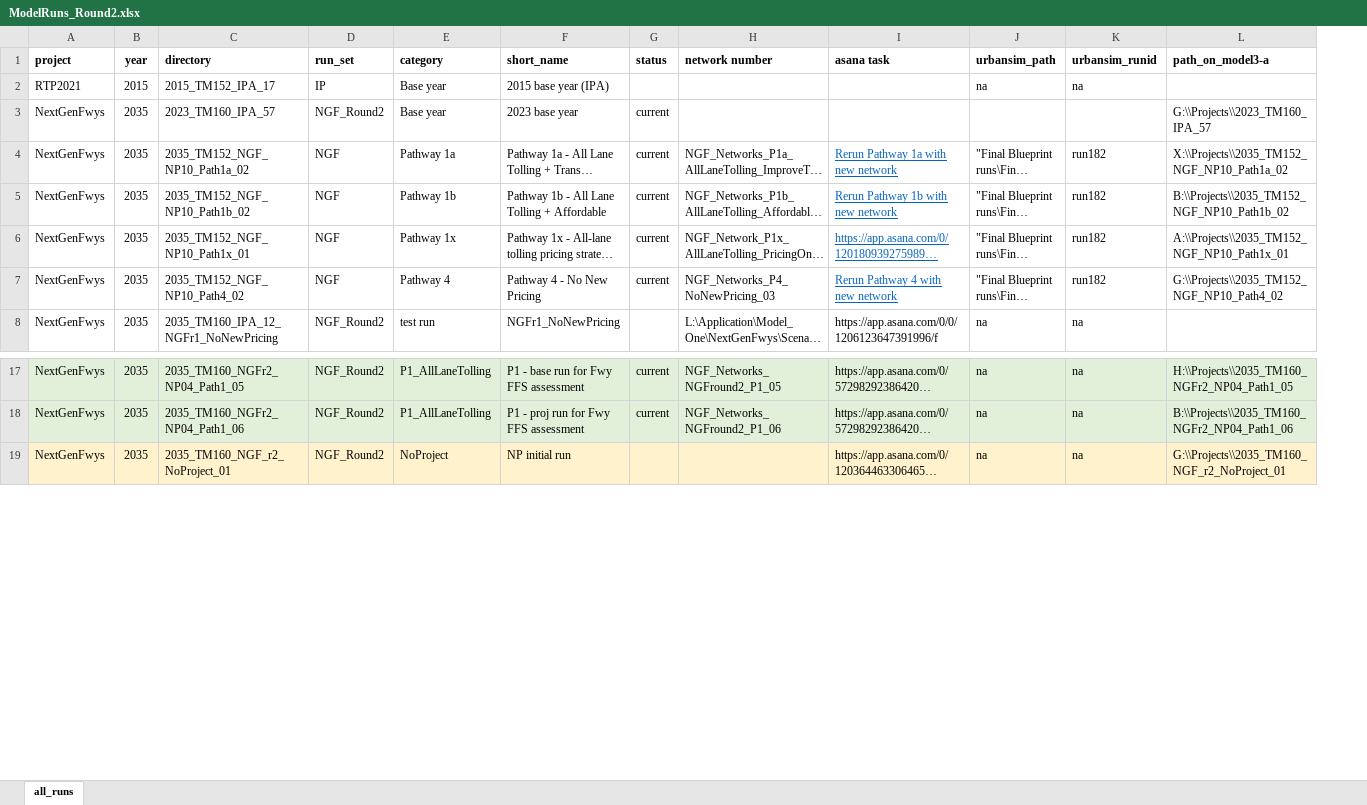
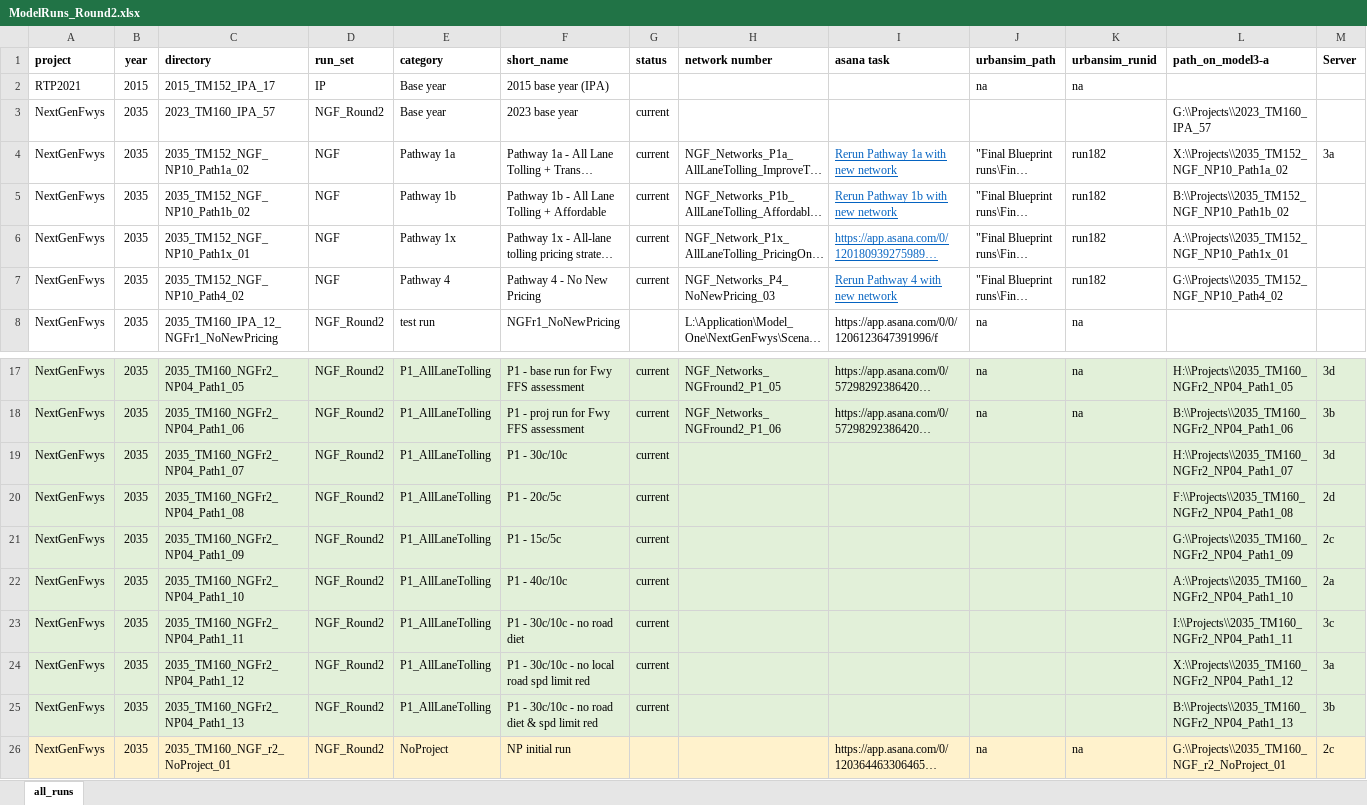
Before and after one commit to BayAreaMetro/travel-model-one, an Excel workbook: utilities/NextGenFwys/ModelRuns_Round2.xlsx, sheet all_runs, drawn as a sheet; only a part is shown, gaps mark what is left out; long unchanged cells end in …; values as stored, in another font and other column widths than the file's, no borders; the diff names each change by its address in the sheet, - before the commit and + after, or states it on an @@ line.

Commit message:
Update ModelRuns_Round2.xlsx
Updated with P1_07 to 13

```diff
--- a/utilities/NextGenFwys/ModelRuns_Round2.xlsx (sheet all_runs)
+++ b/utilities/NextGenFwys/ModelRuns_Round2.xlsx (sheet all_runs)
+column M (Server), row 4: 3a; rows 17-18: 3d | 3b; row 26: 2c
+row 19: NextGenFwys | 2035 | 2035_TM160_NGFr2_NP04_Path1_07 | NGF_Round2 | P1_AllLaneTolling | P1 - 30c/10c | current |  |  |  |  | H:\\Projects\\2035_TM160_NGFr2_NP04_Path1_07 | 3d
+row 20: NextGenFwys | 2035 | 2035_TM160_NGFr2_NP04_Path1_08 | NGF_Round2 | P1_AllLaneTolling | P1 - 20c/5c | current |  |  |  |  | F:\\Projects\\2035_TM160_NGFr2_NP04_Path1_08 | 2d
+row 21: NextGenFwys | 2035 | 2035_TM160_NGFr2_NP04_Path1_09 | NGF_Round2 | P1_AllLaneTolling | P1 - 15c/5c | current |  |  |  |  | G:\\Projects\\2035_TM160_NGFr2_NP04_Path1_09 | 2c
+row 22: NextGenFwys | 2035 | 2035_TM160_NGFr2_NP04_Path1_10 | NGF_Round2 | P1_AllLaneTolling | P1 - 40c/10c | current |  |  |  |  | A:\\Projects\\2035_TM160_NGFr2_NP04_Path1_10 | 2a
+row 23: NextGenFwys | 2035 | 2035_TM160_NGFr2_NP04_Path1_11 | NGF_Round2 | P1_AllLaneTolling | P1 - 30c/10c - no road diet | current |  |  |  |  | I:\\Projects\\2035_TM160_NGFr2_NP04_Path1_11 | 3c
+row 24: NextGenFwys | 2035 | 2035_TM160_NGFr2_NP04_Path1_12 | NGF_Round2 | P1_AllLaneTolling | P1 - 30c/10c - no local road spd limit red | current |  |  |  |  | X:\\Projects\\2035_TM160_NGFr2_NP04_Path1_12 | 3a
+row 25: NextGenFwys | 2035 | 2035_TM160_NGFr2_NP04_Path1_13 | NGF_Round2 | P1_AllLaneTolling | P1 - 30c/10c - no road diet & spd limit red | current |  |  |  |  | B:\\Projects\\2035_TM160_NGFr2_NP04_Path1_13 | 3b
```
